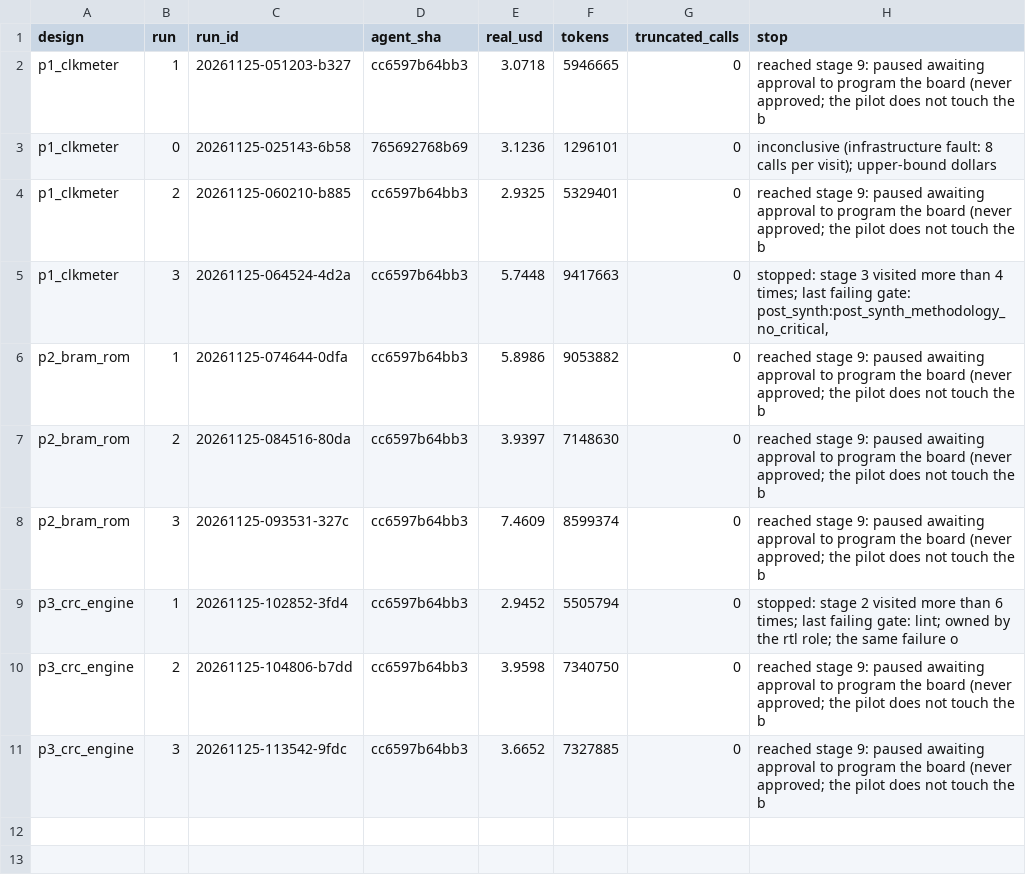
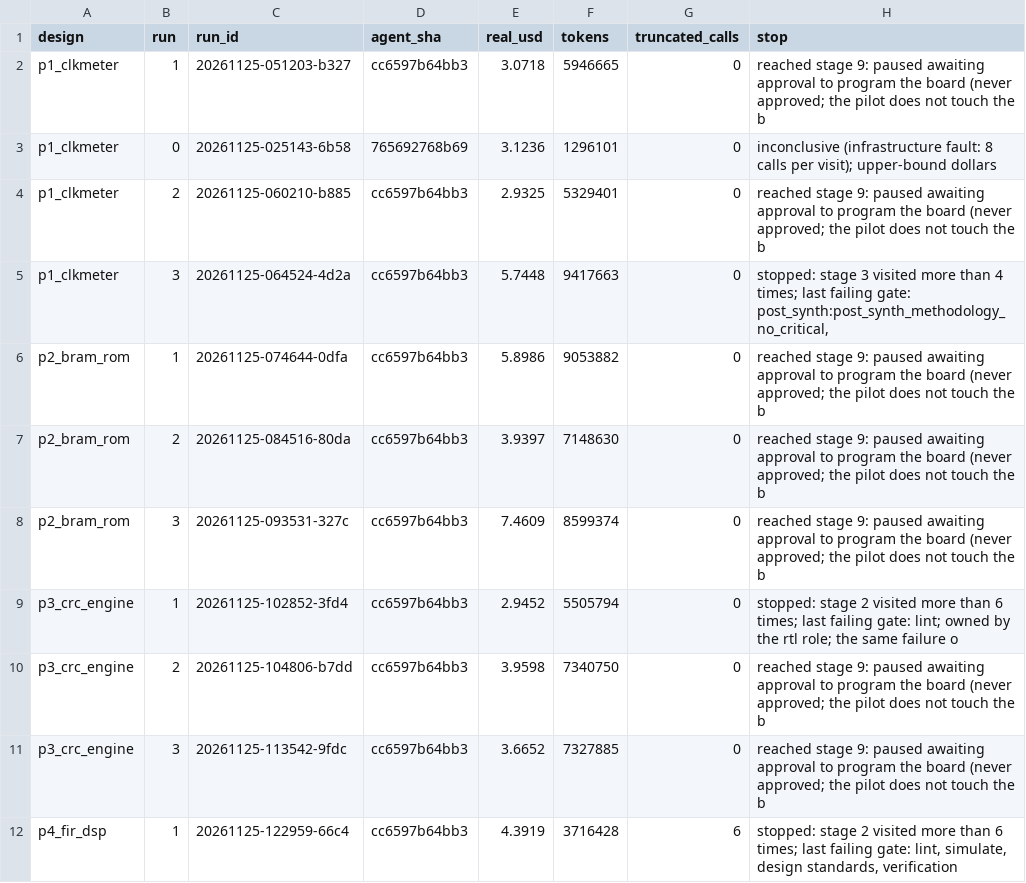
Before and after one commit to BrendanJamesLynskey/FPGA_Design_Agent, a TSV file: pilots/209/cost_ledger.tsv, drawn as a sheet.

```diff
--- a/pilots/209/cost_ledger.tsv
+++ b/pilots/209/cost_ledger.tsv
@@ -11 +11,2 @@ p3_crc_engine	2	20261125-104806-b7dd	cc6597b64bb3	3.9598	7340750	0	reached stage
 p3_crc_engine	3	20261125-113542-9fdc	cc6597b64bb3	3.6652	7327885	0	reached stage 9: paused awaiting approval to program the board (never approved; the pilot does not touch the b
+p4_fir_dsp	1	20261125-122959-66c4	cc6597b64bb3	4.3919	3716428	6	stopped: stage 2 visited more than 6 times; last failing gate: lint, simulate, design standards, verification
```
Also changed, not shown: 27 other files.
